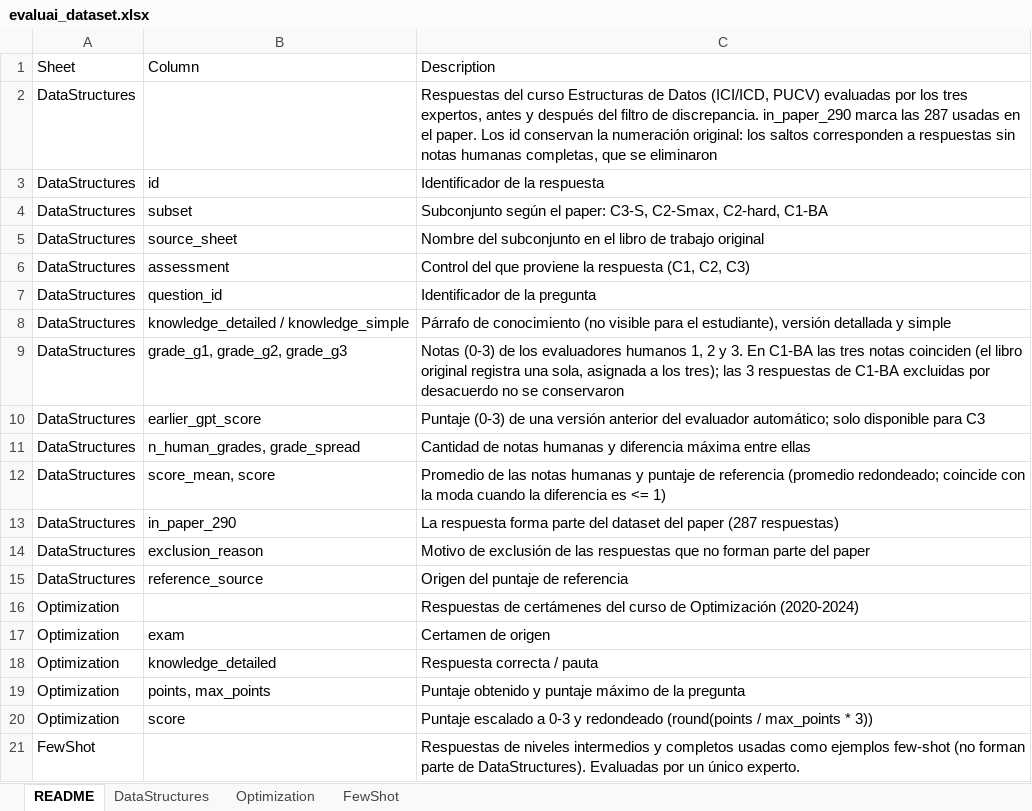
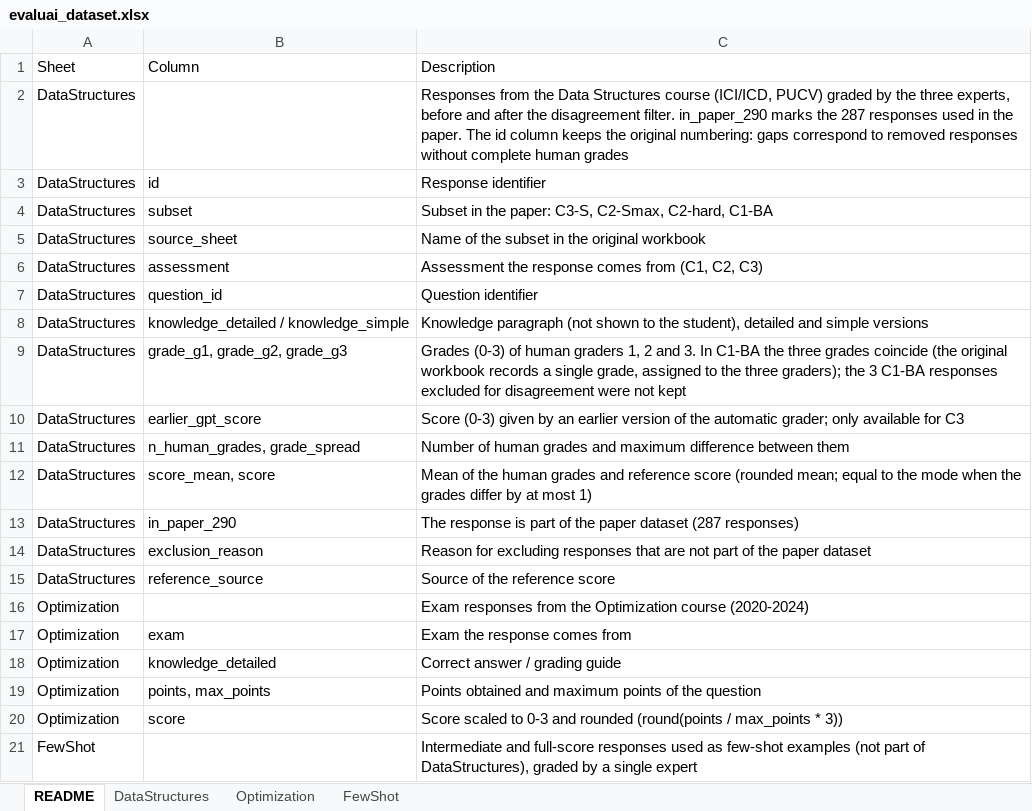
Before and after one commit to rilianx/Experimentos-EvaluAI, an Excel workbook: data/evaluai_dataset.xlsx, sheet README, drawn as a sheet; values as stored, in another font and other column widths than the file's, no borders; the diff names each change by its address in the sheet, - before the commit and + after, or states it on an @@ line.

```diff
--- a/data/evaluai_dataset.xlsx (sheet README)
+++ b/data/evaluai_dataset.xlsx (sheet README)
-C2: Respuestas del curso Estructuras de Datos (ICI/ICD, PUCV) evaluadas por los tres expertos, antes y después del filtro de discrepancia. in_paper_290 marca las 287 usadas en el paper. Los id conservan la numeración original: los saltos corresponden a respuestas sin notas humanas completas, que se eliminaron
+C2: Responses from the Data Structures course (ICI/ICD, PUCV) graded by the three experts, before and after the disagreement filter. in_paper_290 marks the 287 responses used in the paper. The id column keeps the original numbering: gaps correspond to removed responses without complete human grades
-C3: Identificador de la respuesta
+C3: Response identifier
-C4: Subconjunto según el paper: C3-S,…
+C4: Subset in the paper: C3-S,…
-C5: Nombre del subconjunto en el libro de trabajo original
+C5: Name of the subset in the original workbook
-C6: Control del que proviene la respuesta (C1, C2,…
+C6: Assessment the response comes from (C1, C2,…
-C7: Identificador de la pregunta
+C7: Question identifier
-C8: Párrafo de conocimiento (no visible para el estudiante), versión detallada y simple
+C8: Knowledge paragraph (not shown to the student), detailed and simple versions
-C9: Notas (0-3) de los evaluadores humanos 1, 2 y 3. En C1-BA las tres notas coinciden (el libro original registra una sola, asignada a los tres); las 3 respuestas de C1-BA excluidas por desacuerdo no se conservaron
+C9: Grades (0-3) of human graders 1, 2 and 3. In C1-BA the three grades coincide (the original workbook records a single grade, assigned to the three graders); the 3 C1-BA responses excluded for disagreement were not kept
-C10: Puntaje (0-3) de una versión anterior del evaluador automático; solo disponible para C3
+C10: Score (0-3) given by an earlier version of the automatic grader; only available for C3
-C11: Cantidad de notas humanas y diferencia máxima entre ellas
+C11: Number of human grades and maximum difference between them
-C12: Promedio de las notas humanas y puntaje de referencia (promedio redondeado; coincide con la moda cuando la diferencia es <= 1)
+C12: Mean of the human grades and reference score (rounded mean; equal to the mode when the grades differ by at most 1)
-C13: La respuesta forma parte del dataset del paper (287 respuestas)
+C13: The response is part of the paper dataset (287 responses)
-C14: Motivo de exclusión de las respuestas que no forman parte del paper
+C14: Reason for excluding responses that are not part of the paper dataset
-C15: Origen del puntaje de referencia
+C15: Source of the reference score
-C16: Respuestas de certámenes del curso de Optimización (2020-2024)
+C16: Exam responses from the Optimization course (2020-2024)
-C17: Certamen de origen
+C17: Exam the response comes from
-C18: Respuesta correcta / pauta
+C18: Correct answer / grading guide
-C19: Puntaje obtenido y puntaje máximo de la pregunta
+C19: Points obtained and maximum points of the question
-C20: Puntaje escalado a 0-3 y redondeado (round(points /…
+C20: Score scaled to 0-3 and rounded (round(points /…
-C21: Respuestas de niveles intermedios y completos usadas como ejemplos few-shot (no forman parte de DataStructures). Evaluadas por un único experto.
+C21: Intermediate and full-score responses used as few-shot examples (not part of DataStructures), graded by a single expert
```
Also changed, not shown: 3 other files.
